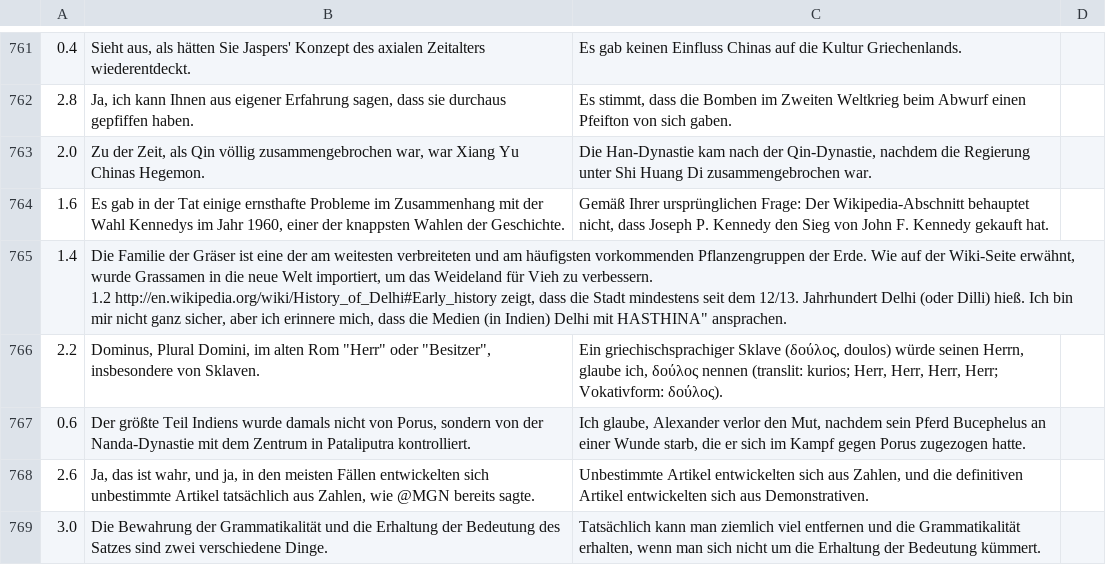
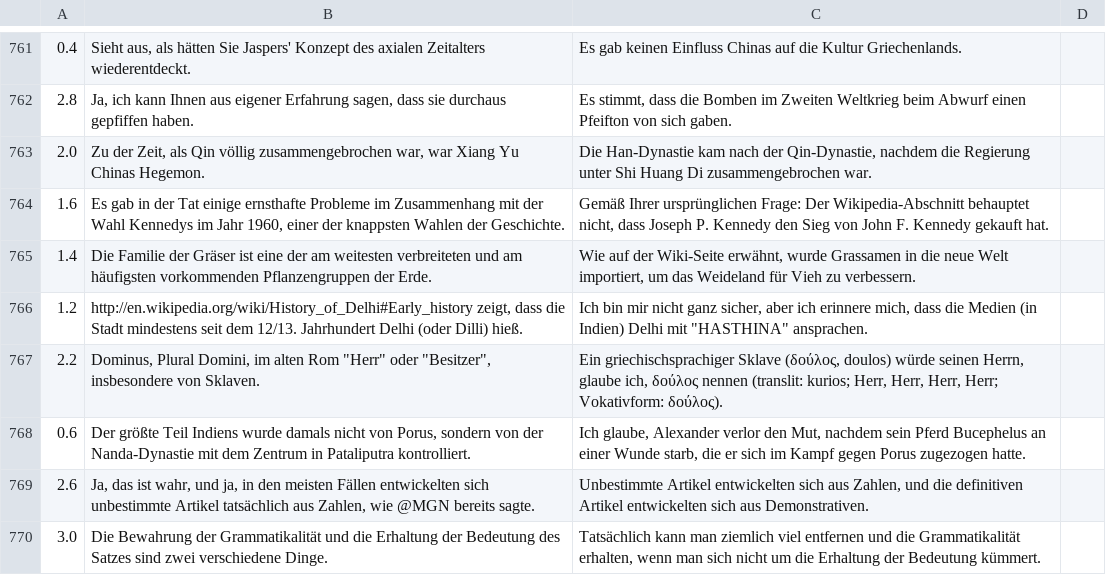
Before and after one commit to tobka777/text-similarity-search, a CSV file: app/Benchmark/data/stsbenchmark/de/sts-dev.csv, drawn as a sheet; only a part is shown, gaps mark what is left out.

```diff
--- a/app/Benchmark/data/stsbenchmark/de/sts-dev.csv
+++ b/app/Benchmark/data/stsbenchmark/de/sts-dev.csv
@@ -764,4 +764,4 @@
 1.6	Es gab in der Tat einige ernsthafte Probleme im Zusammenhang mit der Wahl Kennedys im Jahr 1960, einer der knappsten Wahlen der Geschichte.	Gemäß Ihrer ursprünglichen Frage: Der Wikipedia-Abschnitt behauptet nicht, dass Joseph P. Kennedy den Sieg von John F. Kennedy gekauft hat.
-1.4	"Die Familie der Gräser ist eine der am weitesten verbreiteten und am häufigsten vorkommenden Pflanzengruppen der Erde.	Wie auf der Wiki-Seite erwähnt, wurde Grassamen in die neue Welt importiert, um das Weideland für Vieh zu verbessern.
-1.2	http://en.wikipedia.org/wiki/History_of_Delhi#Early_history zeigt, dass die Stadt mindestens seit dem 12/13. Jahrhundert Delhi (oder Dilli) hieß.	Ich bin mir nicht ganz sicher, aber ich erinnere mich, dass die Medien (in Indien) Delhi mit "HASTHINA" ansprachen.
+1.4	Die Familie der Gräser ist eine der am weitesten verbreiteten und am häufigsten vorkommenden Pflanzengruppen der Erde.	Wie auf der Wiki-Seite erwähnt, wurde Grassamen in die neue Welt importiert, um das Weideland für Vieh zu verbessern.
+1.2	http://en.wikipedia.org/wiki/History_of_Delhi#Early_history zeigt, dass die Stadt mindestens seit dem 12/13. Jahrhundert Delhi (oder Dilli) hieß.	Ich bin mir nicht ganz sicher, aber ich erinnere mich, dass die Medien (in Indien) Delhi mit "HASTHINA" ansprachen.
 2.2	Dominus, Plural Domini, im alten Rom "Herr" oder "Besitzer", insbesondere von Sklaven.	Ein griechischsprachiger Sklave (δούλος, doulos) würde seinen Herrn, glaube ich, δούλος nennen (translit: kurios; Herr, Herr, Herr, Herr; Vokativform: δούλος).
```
Also changed, not shown: app/Benchmark/data/stsbenchmark/de/sts-test.csv, app/Benchmark/data/stsbenchmark/de/sts-train.csv, 3 other files.
